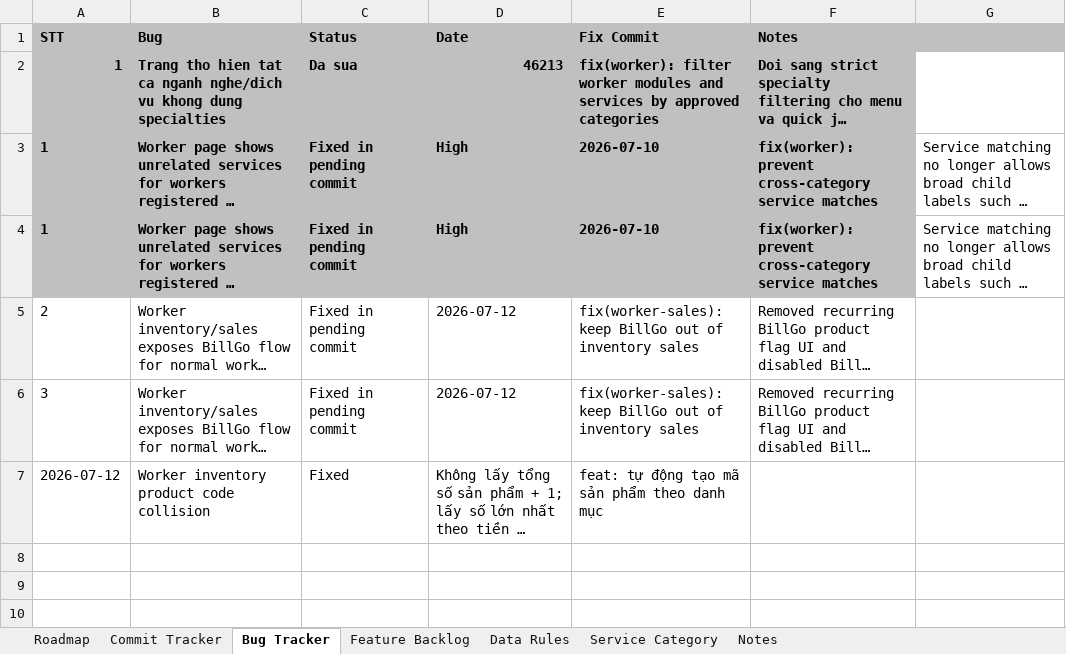
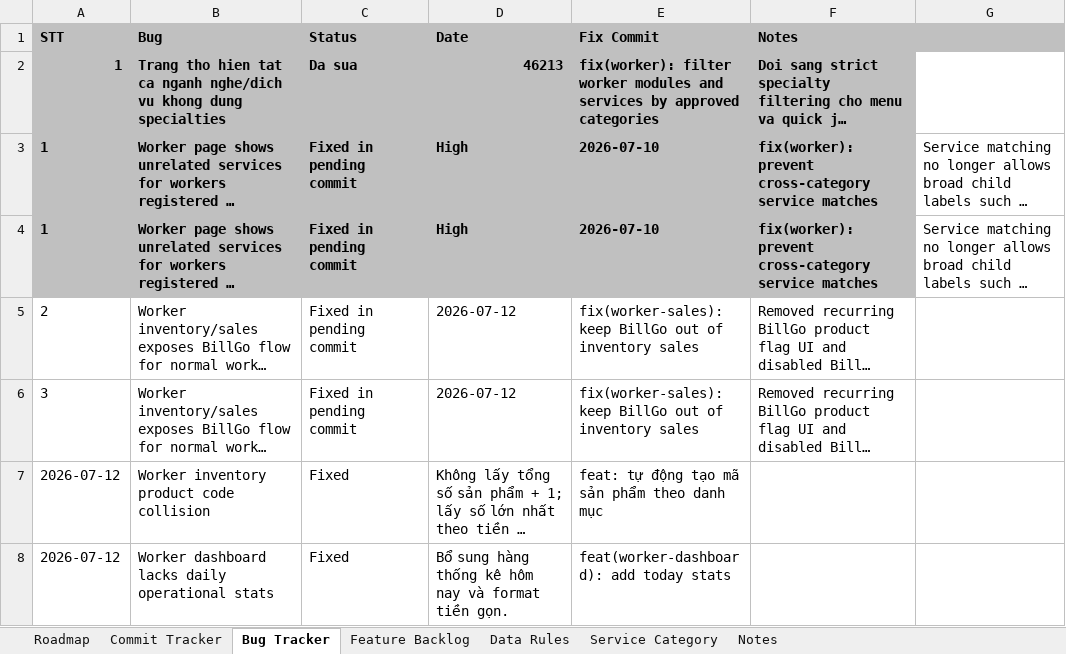
Before and after one commit to hoaitv86/thodenngay, an Excel workbook: ThoDenNgay_Project_Manager.xlsx, sheet Bug Tracker, drawn as a sheet; long unchanged cells end in …; values as stored, in another font and other column widths than the file's, no borders; the diff names each change by its address in the sheet, - before the commit and + after, or states it on an @@ line.

Commit message:
feat(worker-dashboard): add today stats

```diff
--- a/ThoDenNgay_Project_Manager.xlsx (sheet Bug Tracker)
+++ b/ThoDenNgay_Project_Manager.xlsx (sheet Bug Tracker)
+row 8: 2026-07-12 | Worker dashboard lacks daily operational stats | Fixed | Bổ sung hàng thống kê hôm nay và format tiền gọn. | feat(worker-dashboard): add today stats
```
Also changed, not shown: sheet Roadmap, sheet Feature Backlog, sheet Commit Tracker, ThoDenNgay_Product_Bible.xlsx, 3 other files.
